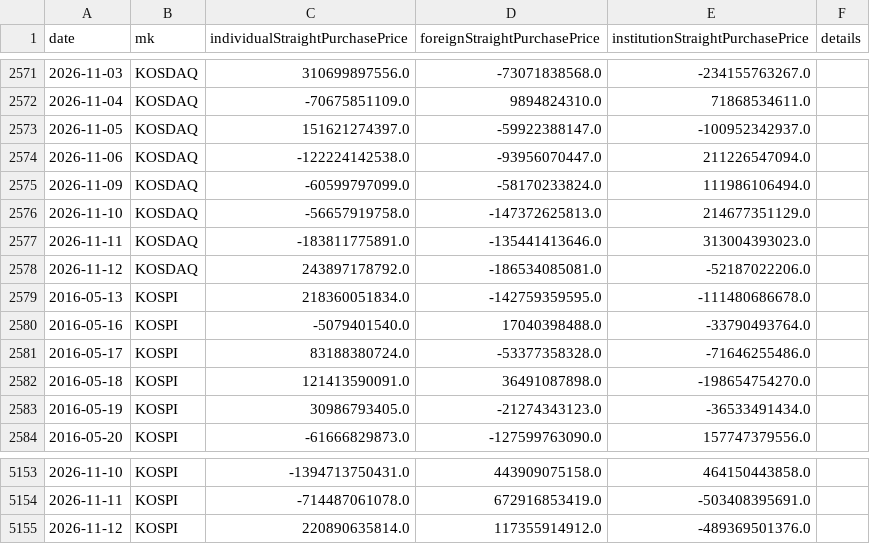
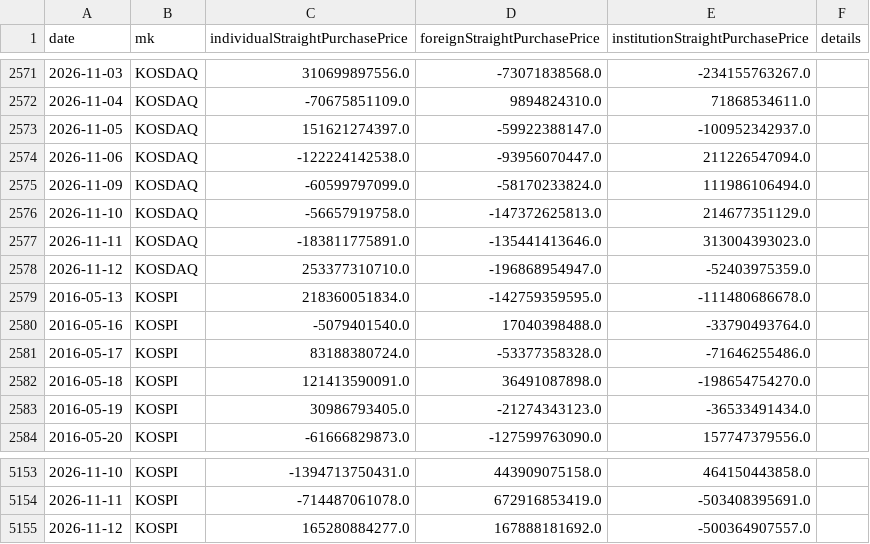
Before and after one commit to chkchp0702-spec/market-strategy-report, a CSV file: market/lab/alt/kr_investor.csv, drawn as a sheet; only a part is shown, gaps mark what is left out.

Commit message:
alt-data 2026-11-12 11:03

```diff
--- a/market/lab/alt/kr_investor.csv
+++ b/market/lab/alt/kr_investor.csv
@@ -2577,3 +2577,3 @@ date,mk,individualStraightPurchasePrice,foreignStraightPurchasePrice,institution
 2026-11-11,KOSDAQ,-183811775891.0,-135441413646.0,313004393023.0,
-2026-11-12,KOSDAQ,243897178792.0,-186534085081.0,-52187022206.0,
+2026-11-12,KOSDAQ,253377310710.0,-196868954947.0,-52403975359.0,
 2016-05-13,KOSPI,218360051834.0,-142759359595.0,-111480686678.0,
@@ -5154,2 +5154,2 @@ date,mk,individualStraightPurchasePrice,foreignStraightPurchasePrice,institution
 2026-11-11,KOSPI,-714487061078.0,672916853419.0,-503408395691.0,
-2026-11-12,KOSPI,220890635814.0,117355914912.0,-489369501376.0,
+2026-11-12,KOSPI,165280884277.0,167888181692.0,-500364907557.0,
```
Also changed, not shown: 3 other files.
